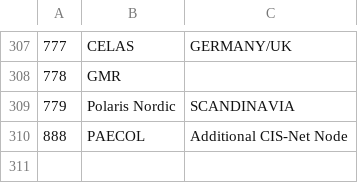
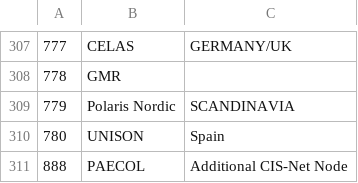
Before and after one commit to matijakolaric-com/django-music-publisher, a CSV file: music_publisher/societies.csv, drawn as a sheet; only a part is shown, gaps mark what is left out.

```diff
--- a/music_publisher/societies.csv
+++ b/music_publisher/societies.csv
@@ -309,2 +309,3 @@
 779,Polaris Nordic,SCANDINAVIA
+780,UNISON,Spain
 888,PAECOL,Additional CIS-Net Node
```
Also changed, not shown: 41 other files.
